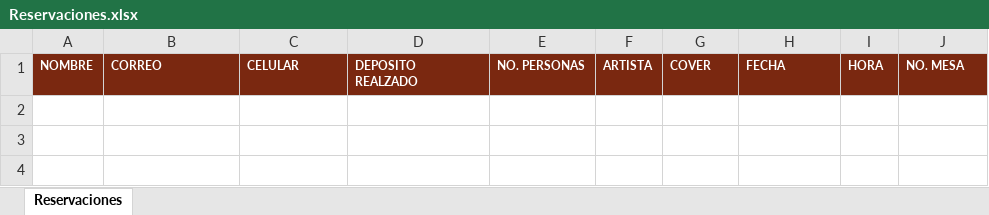
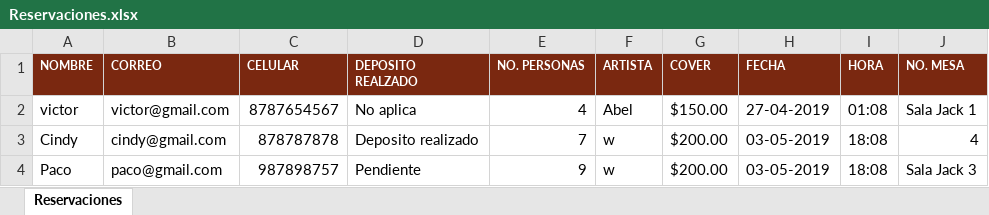
Before and after one commit to itzel-aguirre/jazz, an Excel workbook: temp/Reservaciones.xlsx, sheet Reservaciones, drawn as a sheet; values as stored, in another font and other column widths than the file's, no borders; the diff names each change by its address in the sheet, - before the commit and + after, or states it on an @@ line.

Commit message:
Corecciones:
admin.php
js/reservation.js
model/ReservationsBO.php
temp/Reservaciones.xlsx

```diff
--- a/temp/Reservaciones.xlsx (sheet Reservaciones)
+++ b/temp/Reservaciones.xlsx (sheet Reservaciones)
+row 2: victor | victor@gmail.com | 8787654567 | No aplica | 4 | Abel | $150.00 | 27-04-2019 | 01:08 | Sala Jack 1
+row 3: Cindy | cindy@gmail.com | 878787878 | Deposito realizado | 7 | w | $200.00 | 03-05-2019 | 18:08 | 4
+row 4: Paco | paco@gmail.com | 987898757 | Pendiente | 9 | w | $200.00 | 03-05-2019 | 18:08 | Sala Jack 3
```
Also changed, not shown: 11 other files.
